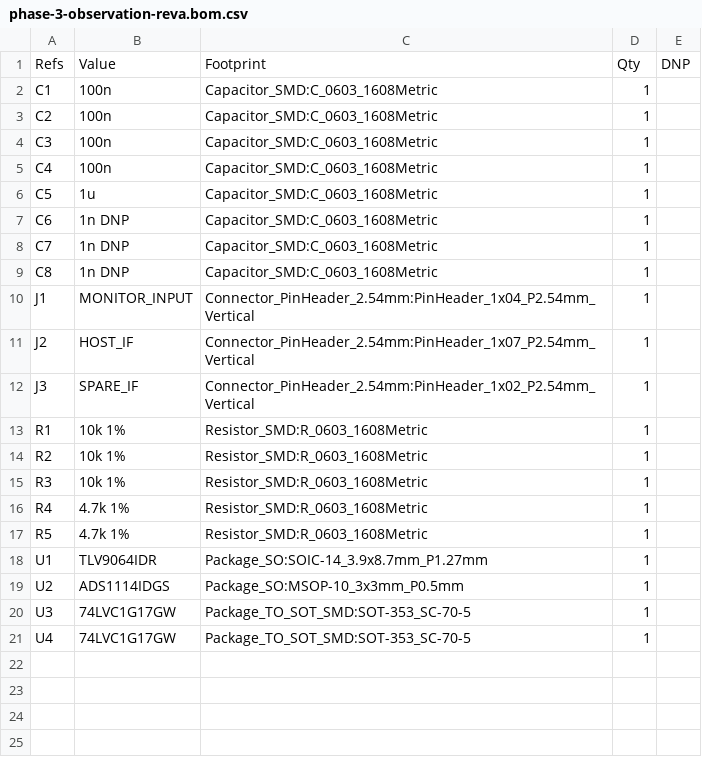
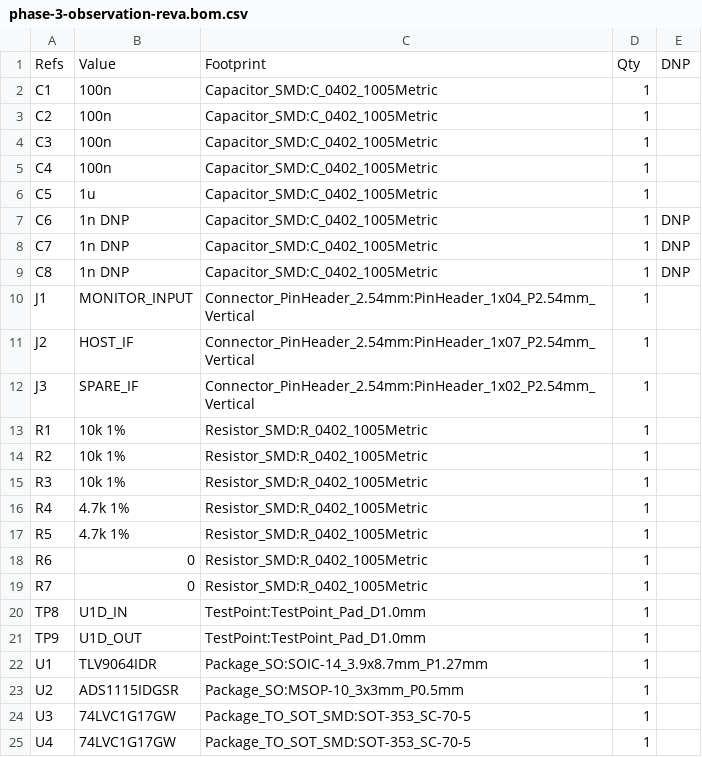
Before and after one commit to raffcorreia/samsung-jog-api, a CSV file: hardware/kicad/phase-3-observation-reva/phase-3-observation-reva.bom.csv, drawn as a sheet.

```diff
--- a/hardware/kicad/phase-3-observation-reva/phase-3-observation-reva.bom.csv
+++ b/hardware/kicad/phase-3-observation-reva/phase-3-observation-reva.bom.csv
@@ -1,10 +1,10 @@
 "Refs","Value","Footprint","Qty","DNP"
-"C1","100n","Capacitor_SMD:C_0603_1608Metric","1",""
-"C2","100n","Capacitor_SMD:C_0603_1608Metric","1",""
-"C3","100n","Capacitor_SMD:C_0603_1608Metric","1",""
-"C4","100n","Capacitor_SMD:C_0603_1608Metric","1",""
-"C5","1u","Capacitor_SMD:C_0603_1608Metric","1",""
-"C6","1n DNP","Capacitor_SMD:C_0603_1608Metric","1",""
-"C7","1n DNP","Capacitor_SMD:C_0603_1608Metric","1",""
-"C8","1n DNP","Capacitor_SMD:C_0603_1608Metric","1",""
+"C1","100n","Capacitor_SMD:C_0402_1005Metric","1",""
+"C2","100n","Capacitor_SMD:C_0402_1005Metric","1",""
+"C3","100n","Capacitor_SMD:C_0402_1005Metric","1",""
+"C4","100n","Capacitor_SMD:C_0402_1005Metric","1",""
+"C5","1u","Capacitor_SMD:C_0402_1005Metric","1",""
+"C6","1n DNP","Capacitor_SMD:C_0402_1005Metric","1","DNP"
+"C7","1n DNP","Capacitor_SMD:C_0402_1005Metric","1","DNP"
+"C8","1n DNP","Capacitor_SMD:C_0402_1005Metric","1","DNP"
 "J1","MONITOR_INPUT","Connector_PinHeader_2.54mm:PinHeader_1x04_P2.54mm_Vertical","1",""
@@ -12,9 +12,13 @@
 "J3","SPARE_IF","Connector_PinHeader_2.54mm:PinHeader_1x02_P2.54mm_Vertical","1",""
-"R1","10k 1%","Resistor_SMD:R_0603_1608Metric","1",""
-"R2","10k 1%","Resistor_SMD:R_0603_1608Metric","1",""
-"R3","10k 1%","Resistor_SMD:R_0603_1608Metric","1",""
-"R4","4.7k 1%","Resistor_SMD:R_0603_1608Metric","1",""
-"R5","4.7k 1%","Resistor_SMD:R_0603_1608Metric","1",""
+"R1","10k 1%","Resistor_SMD:R_0402_1005Metric","1",""
+"R2","10k 1%","Resistor_SMD:R_0402_1005Metric","1",""
+"R3","10k 1%","Resistor_SMD:R_0402_1005Metric","1",""
+"R4","4.7k 1%","Resistor_SMD:R_0402_1005Metric","1",""
+"R5","4.7k 1%","Resistor_SMD:R_0402_1005Metric","1",""
+"R6","0","Resistor_SMD:R_0402_1005Metric","1",""
+"R7","0","Resistor_SMD:R_0402_1005Metric","1",""
+"TP8","U1D_IN","TestPoint:TestPoint_Pad_D1.0mm","1",""
+"TP9","U1D_OUT","TestPoint:TestPoint_Pad_D1.0mm","1",""
 "U1","TLV9064IDR","Package_SO:SOIC-14_3.9x8.7mm_P1.27mm","1",""
-"U2","ADS1114IDGS","Package_SO:MSOP-10_3x3mm_P0.5mm","1",""
+"U2","ADS1115IDGSR","Package_SO:MSOP-10_3x3mm_P0.5mm","1",""
 "U3","74LVC1G17GW","Package_TO_SOT_SMD:SOT-353_SC-70-5","1",""
```
Also changed, not shown: 11 other files.
